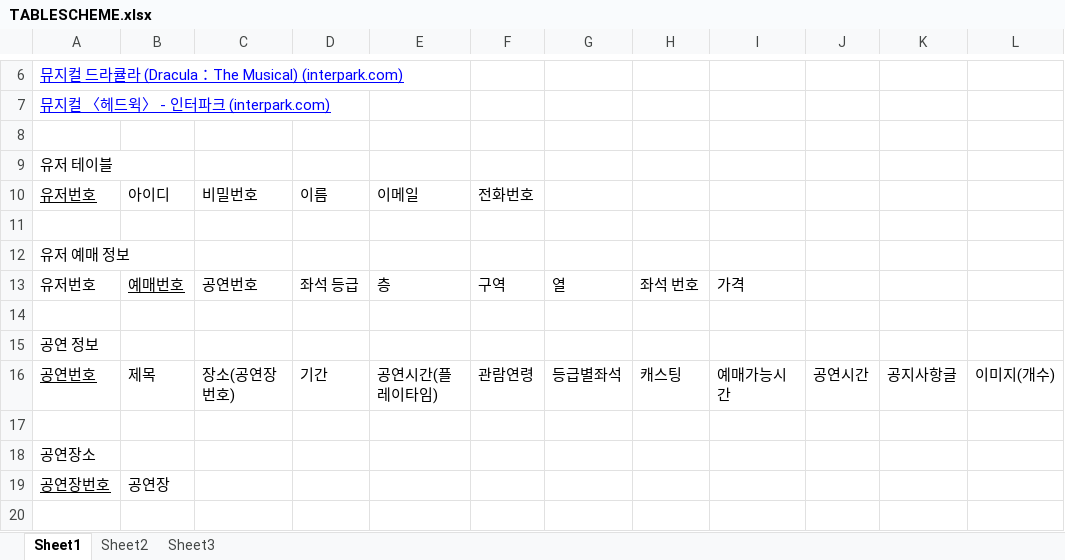
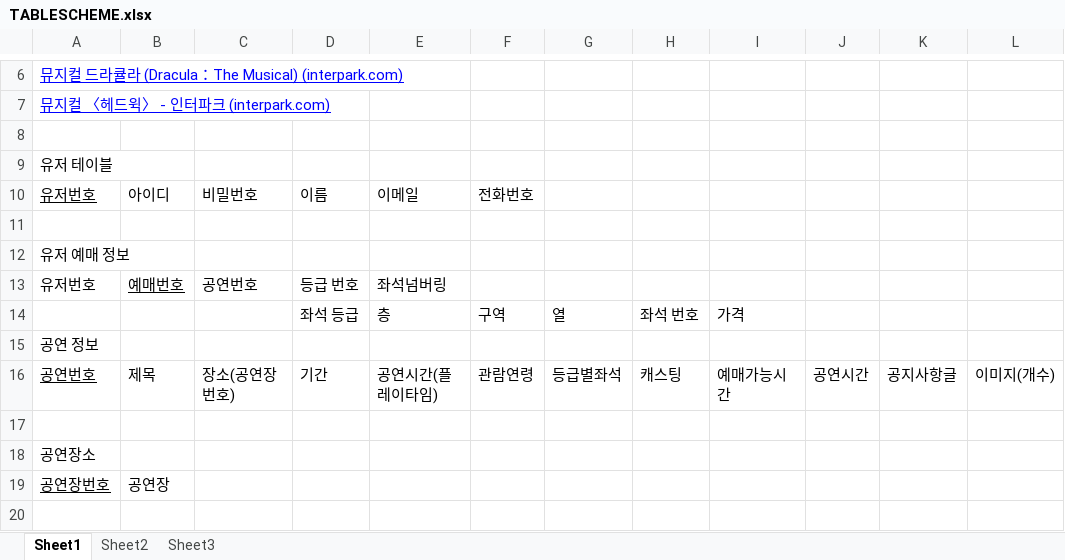
Before and after one commit to LeeSooBin96/INTERPARK, an Excel workbook: TICKET/TABLESCHEME.xlsx, sheet Sheet1, drawn as a sheet; only a part is shown, gaps mark what is left out; values as stored, in another font and other column widths than the file's, no borders; removed rows and columns are numbered as before the commit, all else as after; the diff names each change by its address in the sheet, - before the commit and + after, or states it on an @@ line.

```diff
--- a/TICKET/TABLESCHEME.xlsx (sheet Sheet1)
+++ b/TICKET/TABLESCHEME.xlsx (sheet Sheet1)
+row 13: 유저번호 | 예매번호 | 공연번호 | 등급 번호 | 좌석넘버링
-A14: 유저번호
+A14: (empty)
-B14: 예매번호
+B14: (empty)
-C14: 공연번호
+C14: (empty)
-row 14: (empty)
```
Also changed, not shown: sheet Sheet2, 38 other files.
